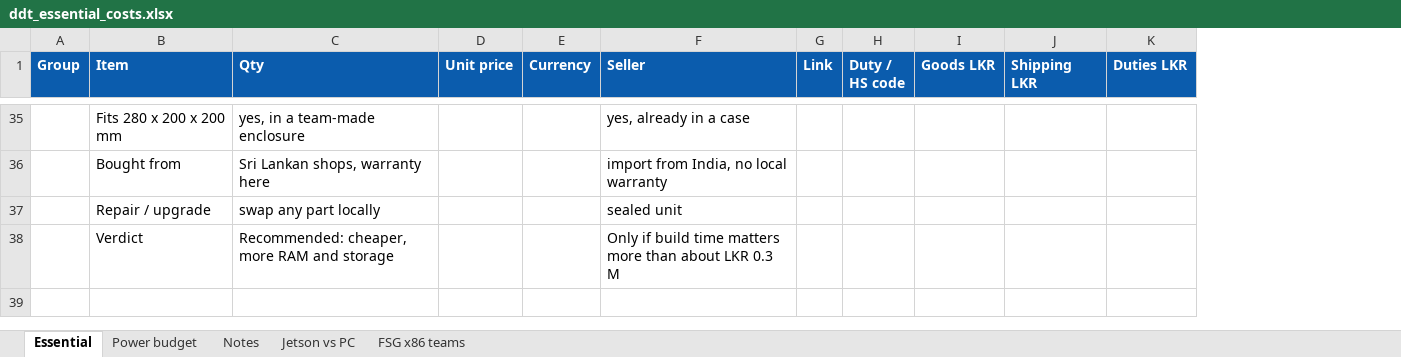
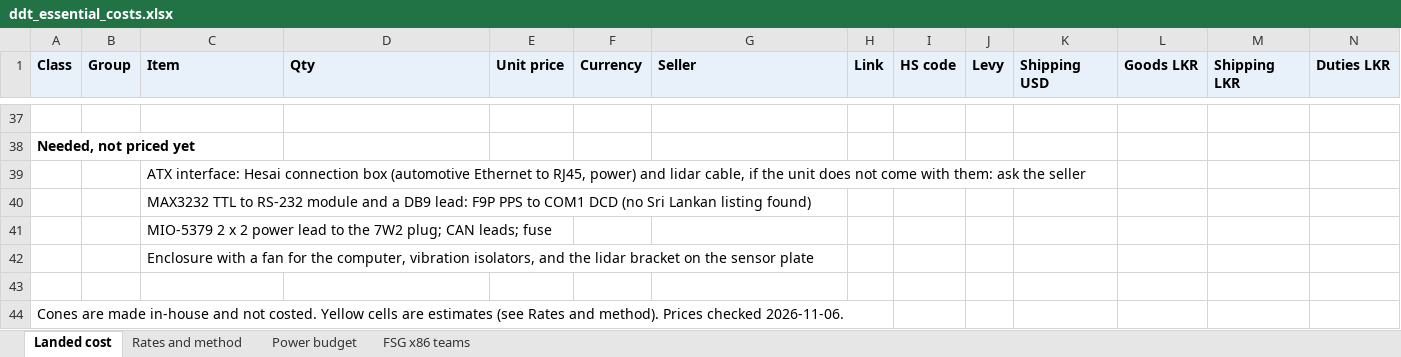
Before and after one commit to KiranGunathilaka/ddt_research, an Excel workbook: xlsx/ddt_essential_costs.xlsx, sheet Landed cost, drawn as a sheet; only a part is shown, gaps mark what is left out; values as stored, in another font and other column widths than the file's, no borders; addresses are those after the commit; rows hold the shown columns only; the diff covers the shown part only; the diff names each change by its address in the sheet, - before the commit and + after, or states it on an @@ line.

Commit message:
Publish docs from ddt_research 324f70a with local changes.

```diff
--- a/xlsx/ddt_essential_costs.xlsx (sheet Landed cost)
+++ b/xlsx/ddt_essential_costs.xlsx (sheet Landed cost)
-sheet tab: Essential
+sheet tab: Landed cost
-sheet tab: Notes
-sheet tab: Jetson vs PC
+sheet tab: Rates and method
+column A (Class), row 38: Needed, not priced yet; row 44: Cones are made in-house and not costed. Yellow cells are estimates (see Rates and method). Prices checked 2026-11-06.
+column J (Levy), empty
+column K (Shipping USD), empty
@@ B1:I1 fill: #0B5CAD → #E8F0FA, text colour: #FFFFFF → black @@
-I1: Duty / HS code
+I1: HS code
@@ L1:N1 fill: #0B5CAD → #E8F0FA, text colour: #FFFFFF → black @@
-row 37:  | Fits 280 x 200 x 200 mm | yes, in a team-made enclosure |  |  | yes, already in a case
+row 37: (empty)
-C38 (Item): Bought from
+C38 (Item): (empty)
-D38 (Qty): Sri Lankan shops, warranty here
+D38 (Qty): (empty)
-G38 (Seller): import from India, no local warranty
+G38 (Seller): (empty)
+row 39:  |  | ATX interface: Hesai connection box (automotive Ethernet to RJ45, power) and lidar cable, if the unit does not come with them: ask the seller
+row 40:  |  | MAX3232 TTL to RS-232 module and a DB9 lead: F9P PPS to COM1 DCD (no Sri Lankan listing found)
+row 41:  |  | MIO-5379 2 x 2 power lead to the 7W2 plug; CAN leads; fuse
+row 42:  |  | Enclosure with a fan for the computer, vibration isolators, and the lidar bracket on the sensor plate
-row 43:  | Repair / upgrade | swap any part locally |  |  | sealed unit
+row 43: (empty)
-C44 (Item): Verdict
+C44 (Item): (empty)
-D44 (Qty): Recommended: cheaper, more RAM and storage
+D44 (Qty): (empty)
-G44 (Seller): Only if build time matters more than about LKR 0.3 M
+G44 (Seller): (empty)
```
Also changed, not shown: 22 added rows, 20 removed rows, 65 edited cells and cell formats elsewhere in this sheet, sheet Power budget, 14 other files.
